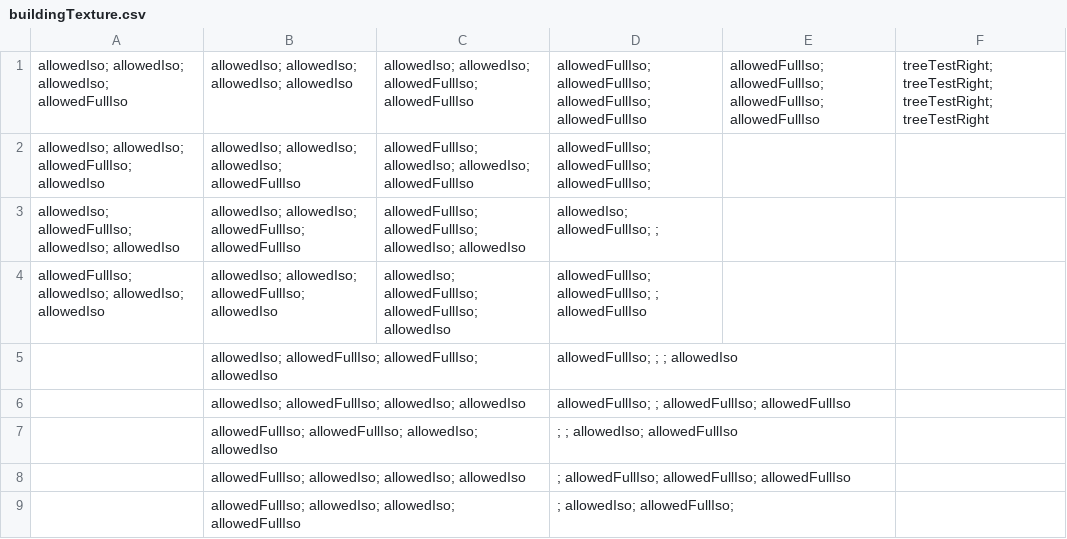
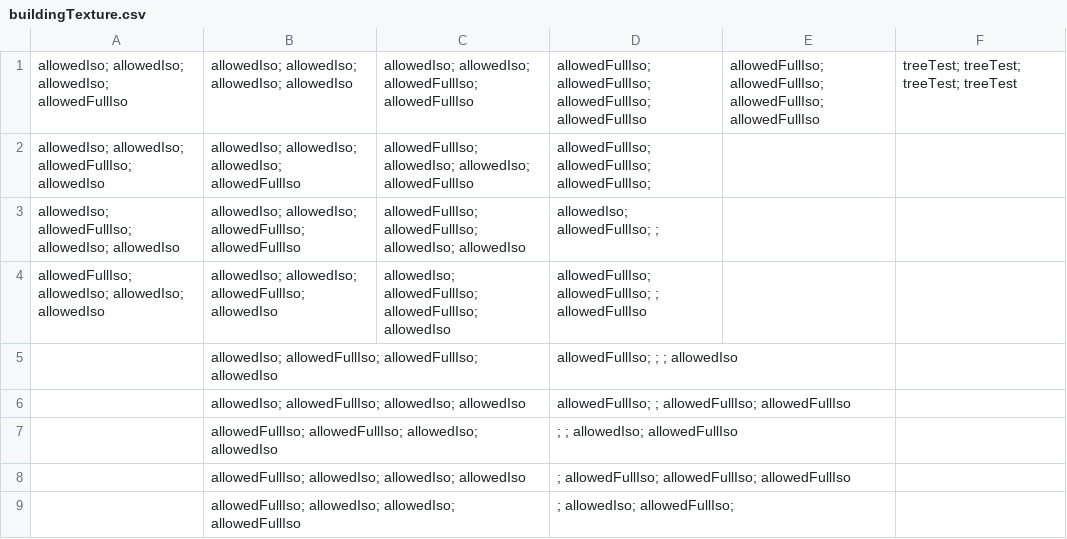
Before and after one commit to Grabot/Android, a CSV file: cityBuilder/android/assets/buildingData/buildingTexture.csv, drawn as a sheet.

Commit message:
isometric tree functionality
adapted the working tree functionality to the new isometric trees. So
the tree's can grow and be cut down.

```diff
--- a/cityBuilder/android/assets/buildingData/buildingTexture.csv
+++ b/cityBuilder/android/assets/buildingData/buildingTexture.csv
@@ -1,2 +1,2 @@
-allowedIso; allowedIso; allowedIso; allowedFullIso,allowedIso; allowedIso; allowedIso; allowedIso,allowedIso; allowedIso; allowedFullIso; allowedFullIso,allowedFullIso; allowedFullIso; allowedFullIso; allowedFullIso,allowedFullIso; allowedFullIso; allowedFullIso; allowedFullIso,treeTestRight; treeTestRight; treeTestRight; treeTestRight
+allowedIso; allowedIso; allowedIso; allowedFullIso,allowedIso; allowedIso; allowedIso; allowedIso,allowedIso; allowedIso; allowedFullIso; allowedFullIso,allowedFullIso; allowedFullIso; allowedFullIso; allowedFullIso,allowedFullIso; allowedFullIso; allowedFullIso; allowedFullIso,treeTest; treeTest; treeTest; treeTest
 allowedIso; allowedIso; allowedFullIso; allowedIso,allowedIso; allowedIso; allowedIso; allowedFullIso,allowedFullIso; allowedIso; allowedIso; allowedFullIso,allowedFullIso; allowedFullIso; allowedFullIso; ,,
```
Also changed, not shown: 4 other files.
